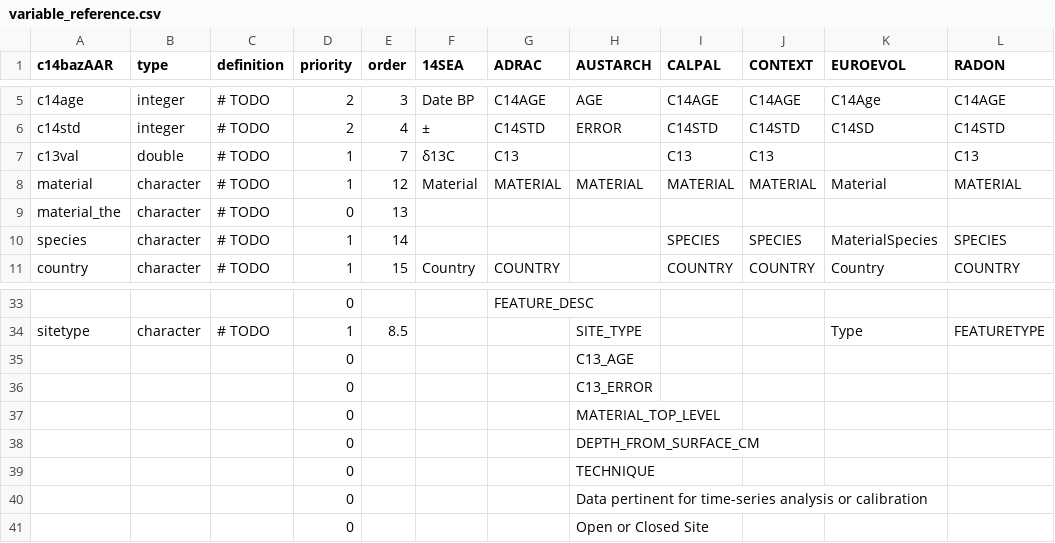
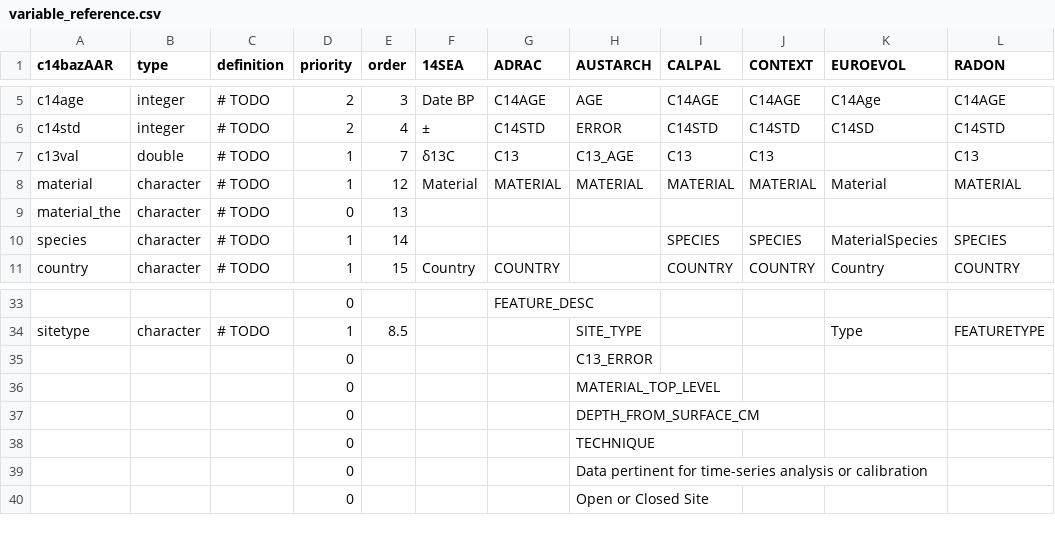
Before and after one commit to ropensci/c14bazAAR, a CSV file: data-raw/variable_reference.csv, drawn as a sheet; only a part is shown, gaps mark what is left out; the diff names each change by its address in the sheet, - before the commit and + after, or states it on an @@ line.

Commit message:
AustArch: weblink as paramter, variable selection and type conversion, suppression of dumb warning because of trailing comma

```diff
--- a/data-raw/variable_reference.csv
+++ b/data-raw/variable_reference.csv
-H7 (AUSTARCH): (empty)
+H7 (AUSTARCH): C13_AGE
-row 35:  |  |  | 0 |  |  |  | C13_AGE
```
Also changed, not shown: 2 other files.
